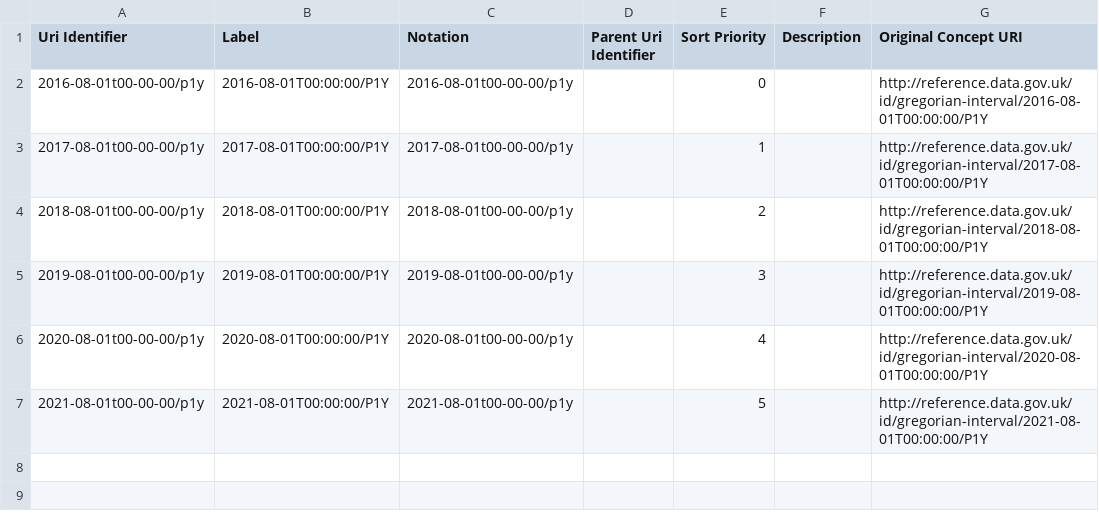
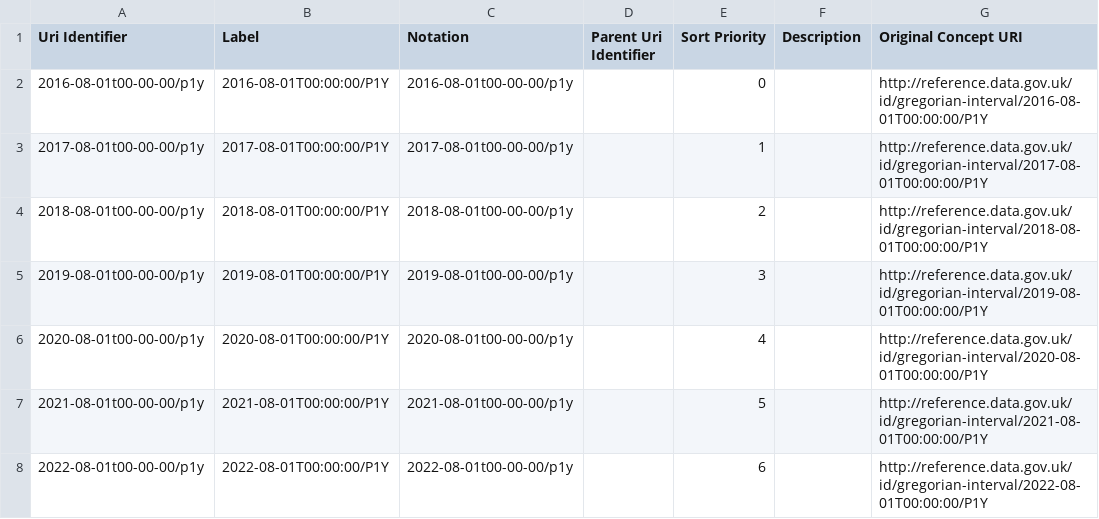
Before and after one commit to GSS-Cogs/family-ESS, a CSV file: out/aged-19-years-and-over-further-education-and-skills-learner-achievements/aged-19-years-and-over-further-education-and-skills-learner-achievements/gregorian-time-interval.csv, drawn as a sheet; the diff names each change by its address in the sheet, - before the commit and + after, or states it on an @@ line.

```diff
--- a/out/aged-19-years-and-over-further-education-and-skills-learner-achievements/aged-19-years-and-over-further-education-and-skills-learner-achievements/gregorian-time-interval.csv
+++ b/out/aged-19-years-and-over-further-education-and-skills-learner-achievements/aged-19-years-and-over-further-education-and-skills-learner-achievements/gregorian-time-interval.csv
+row 8: 2022-08-01t00-00-00/p1y | 2022-08-01T00:00:00/P1Y | 2022-08-01t00-00-00/p1y |  | 6 |  | http://reference.data.gov.uk/id/gregorian-interval/2022-08-01T00:00:00/P1Y
```
Also changed, not shown: 17 other files.
